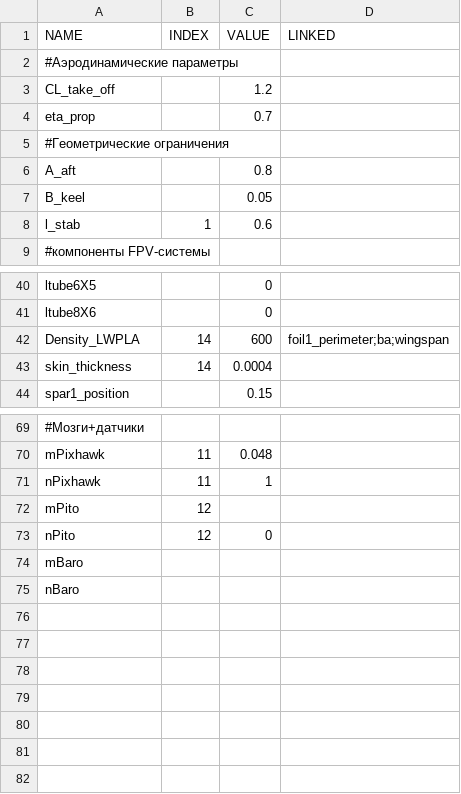
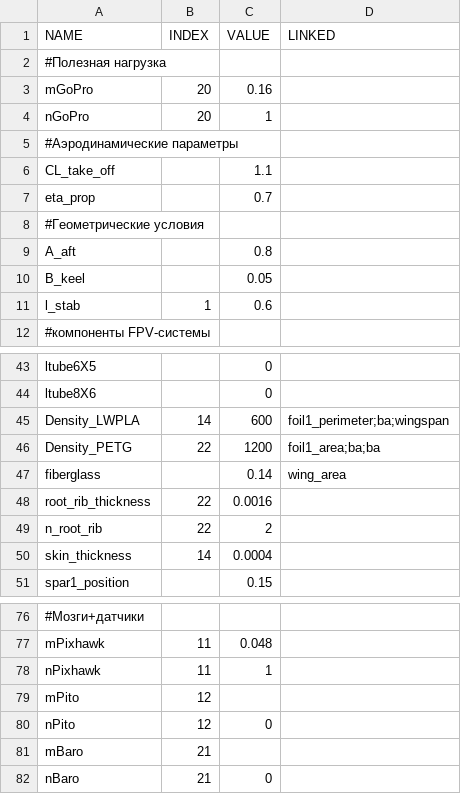
Before and after one commit to YABurlak/OptFALT, a CSV file: PARAMS.csv, drawn as a sheet; only a part is shown, gaps mark what is left out.

```diff
--- a/PARAMS.csv
+++ b/PARAMS.csv
@@ -1,6 +1,9 @@
 NAME,INDEX,VALUE,LINKED
+#Полезная нагрузка
+mGoPro,20,0.16,
+nGoPro,20,1,
 #Аэродинамические параметры
-CL_take_off,,1.2,
+CL_take_off,,1.1,
 eta_prop,,0.7,
-#Геометрические ограничения
+#Геометрические условия
 A_aft,,0.8,
@@ -42,2 +45,6 @@ ltube8X6,,0,
 Density_LWPLA,14,600,foil1_perimeter;ba;wingspan
+Density_PETG,22,1200,foil1_area;ba;ba
+fiberglass,,0.14,wing_area
+root_rib_thickness,22,0.0016,
+n_root_rib,22,2,
 skin_thickness,14,0.0004,
@@ -73,3 +80,3 @@ mPito,12,,
 nPito,12,0,
-mBaro,,,
-nBaro,,,
+mBaro,21,,
+nBaro,21,0,
```
Also changed, not shown: GEOM.csv, 2 other files.
